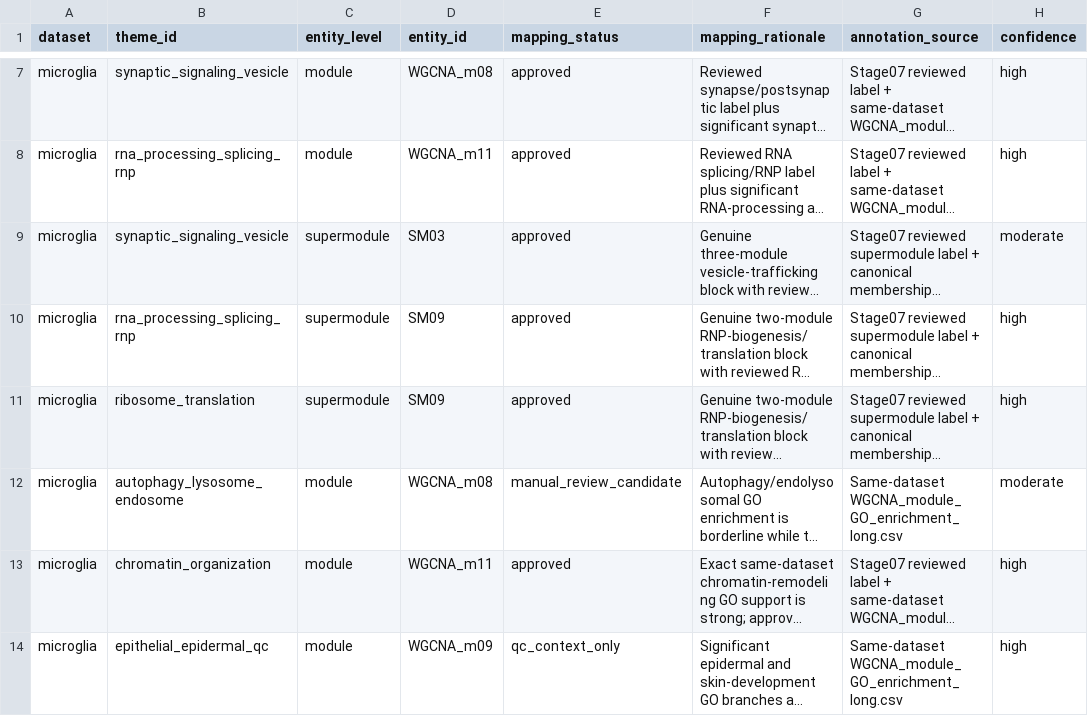
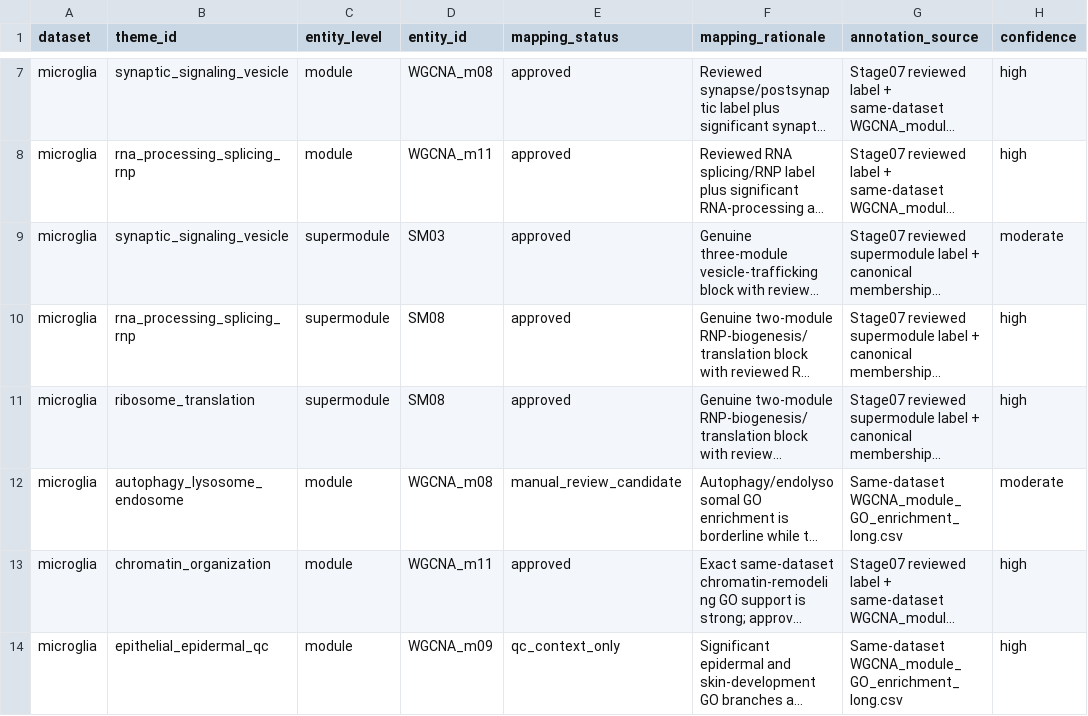
Before and after one commit to topohl/pRoteomics, a CSV file: config/gsea_wgcna_theme_module_mapping.csv, drawn as a sheet; only a part is shown, gaps mark what is left out; long unchanged cells end in …; the diff names each change by its address in the sheet, - before the commit and + after, or states it on an @@ line.

Commit message:
Theme mapping: the m07 + m11 microglia block is SM08 at cut height 0.45
Same members (m07 and m11) as SM09 at 0.40; the supermodule was renumbered by the cut-height rule of 2026-10-26. The
concordance stage stopped on the SM09 entry. The old network's mapping is frozen with its label registries.

```diff
--- a/config/gsea_wgcna_theme_module_mapping.csv
+++ b/config/gsea_wgcna_theme_module_mapping.csv
-D10:D11 (entity_id): SM09
+D10:D11 (entity_id): SM08
```
